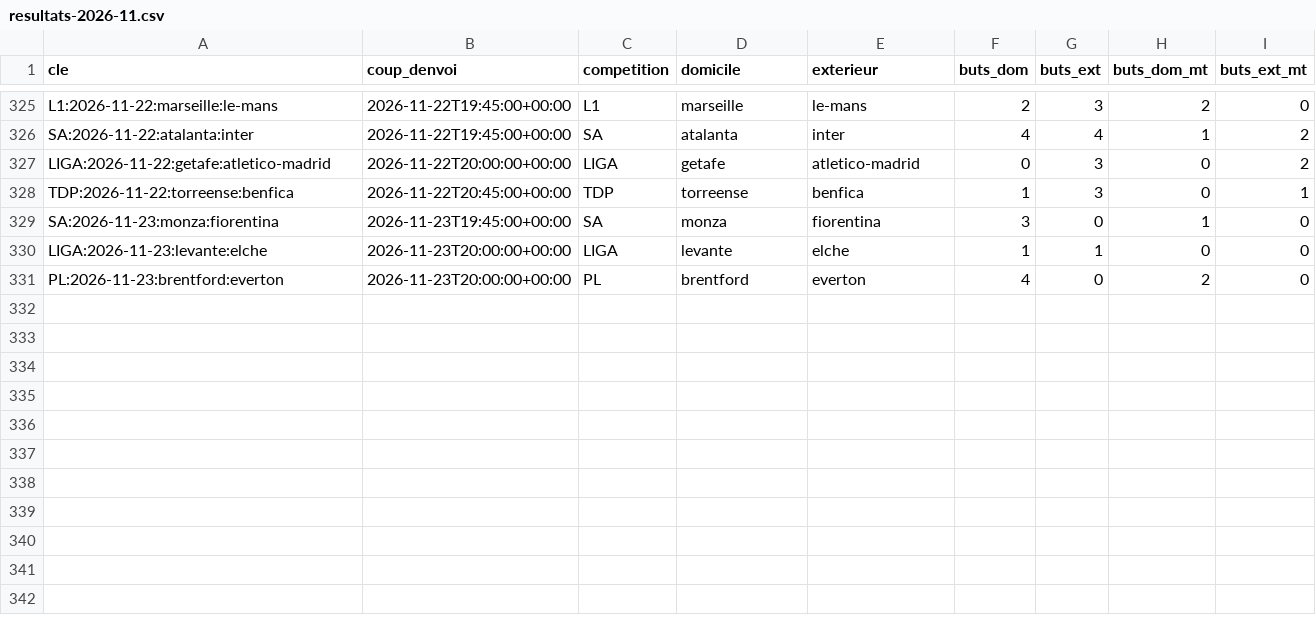
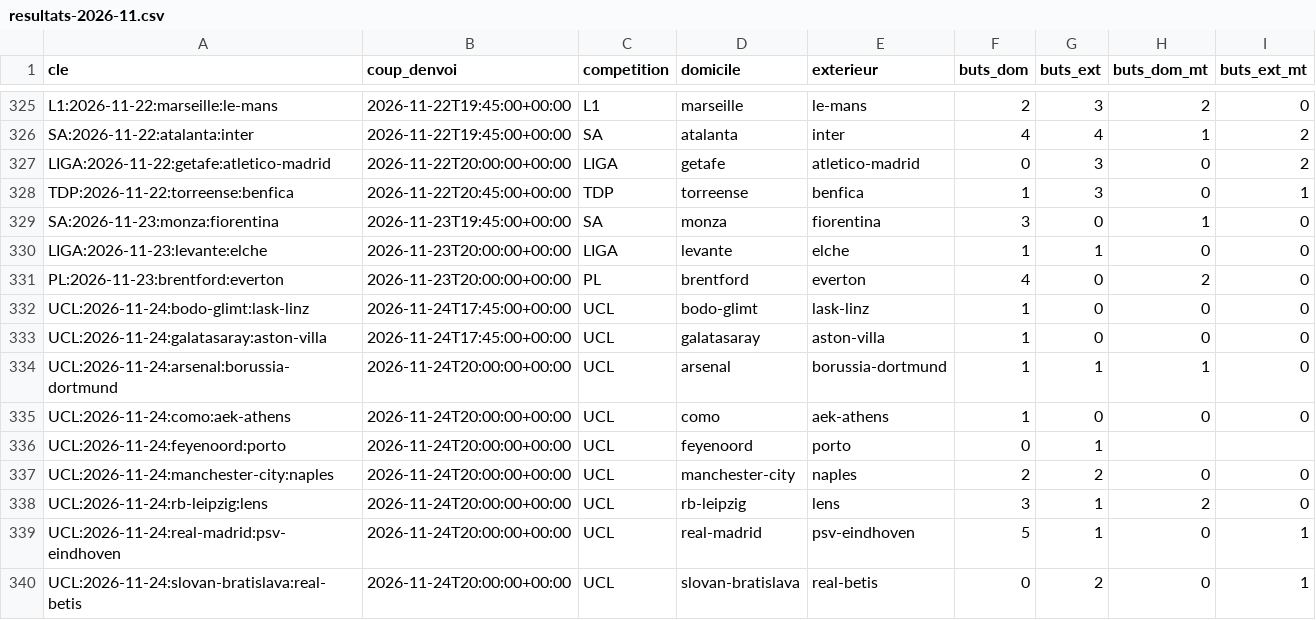
Before and after one commit to Stevy64/Zanalyze-Engine, a CSV file: data/archive/resultats-2026-11.csv, drawn as a sheet; only a part is shown, gaps mark what is left out.

```diff
--- a/data/archive/resultats-2026-11.csv
+++ b/data/archive/resultats-2026-11.csv
@@ -331 +331,10 @@ LIGA:2026-11-23:levante:elche,2026-11-23T20:00:00+00:00,LIGA,levante,elche,1,1,0
 PL:2026-11-23:brentford:everton,2026-11-23T20:00:00+00:00,PL,brentford,everton,4,0,2,0
+UCL:2026-11-24:bodo-glimt:lask-linz,2026-11-24T17:45:00+00:00,UCL,bodo-glimt,lask-linz,1,0,0,0
+UCL:2026-11-24:galatasaray:aston-villa,2026-11-24T17:45:00+00:00,UCL,galatasaray,aston-villa,1,0,0,0
+UCL:2026-11-24:arsenal:borussia-dortmund,2026-11-24T20:00:00+00:00,UCL,arsenal,borussia-dortmund,1,1,1,0
+UCL:2026-11-24:como:aek-athens,2026-11-24T20:00:00+00:00,UCL,como,aek-athens,1,0,0,0
+UCL:2026-11-24:feyenoord:porto,2026-11-24T20:00:00+00:00,UCL,feyenoord,porto,0,1,,
+UCL:2026-11-24:manchester-city:naples,2026-11-24T20:00:00+00:00,UCL,manchester-city,naples,2,2,0,0
+UCL:2026-11-24:rb-leipzig:lens,2026-11-24T20:00:00+00:00,UCL,rb-leipzig,lens,3,1,2,0
+UCL:2026-11-24:real-madrid:psv-eindhoven,2026-11-24T20:00:00+00:00,UCL,real-madrid,psv-eindhoven,5,1,0,1
+UCL:2026-11-24:slovan-bratislava:real-betis,2026-11-24T20:00:00+00:00,UCL,slovan-bratislava,real-betis,0,2,0,1
```
Also changed, not shown: 2 other files.
